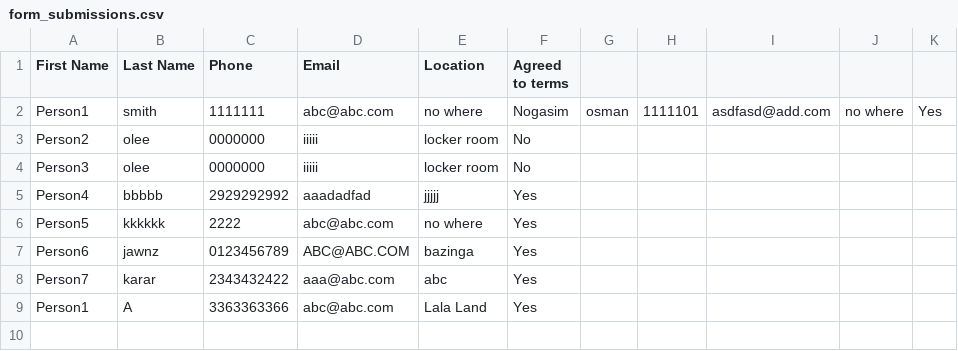
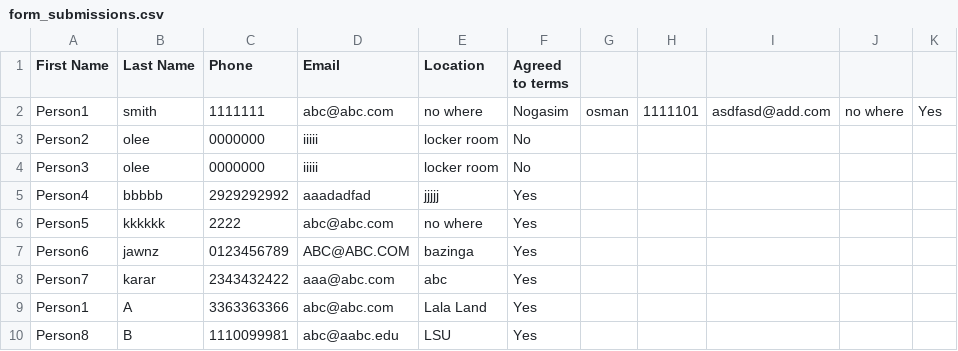
Before and after one commit to gazzosman/Python-Projects, a CSV file: form_submissions.csv, drawn as a sheet.

```diff
--- a/form_submissions.csv
+++ b/form_submissions.csv
@@ -9 +9,2 @@ Person7,karar,2343432422,aaa@abc.com,abc,Yes
 Person1,A,3363363366,abc@abc.com,Lala Land,Yes
+Person8,B,1110099981,abc@aabc.edu,LSU,Yes
```
Also changed, not shown: 2 other files.
